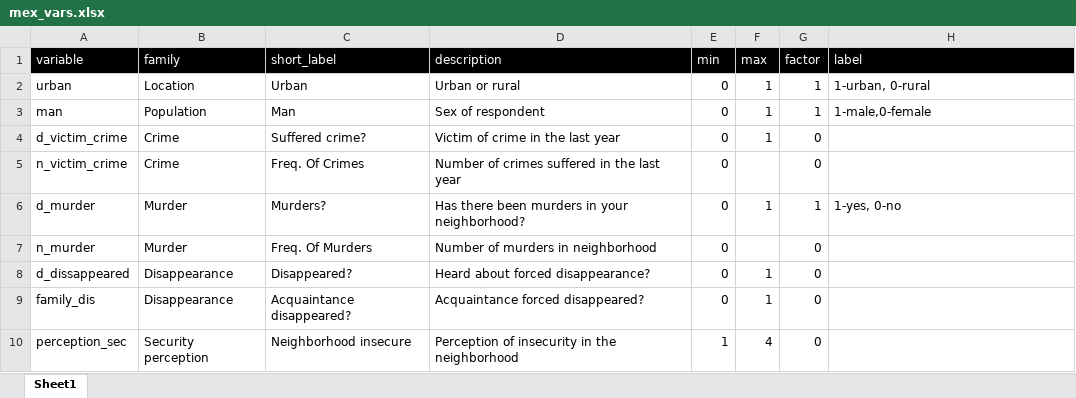
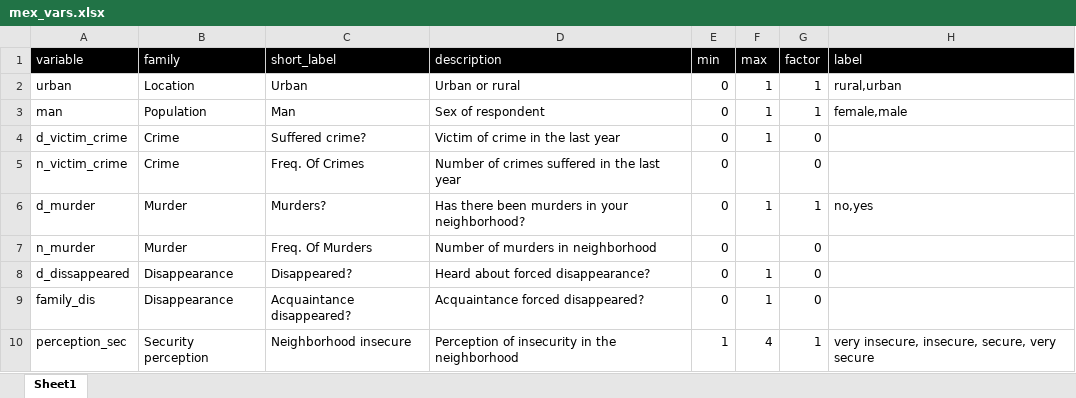
Before and after one commit to wzb-ipi/dashdash, an Excel workbook: docs/mexample/mex_vars.xlsx, sheet Sheet1, drawn as a sheet; values as stored, in another font and other column widths than the file's, no borders; charts and pictures not drawn; the diff names each change by its address in the sheet, - before the commit and + after, or states it on an @@ line.

Commit message:
modify labeÃls of factor vars

```diff
--- a/docs/mexample/mex_vars.xlsx (sheet Sheet1)
+++ b/docs/mexample/mex_vars.xlsx (sheet Sheet1)
-H2 (label): 1-urban, 0-rural
+H2 (label): rural,urban
-H3 (label): 1-male,0-female
+H3 (label): female,male
-H6 (label): 1-yes, 0-no
+H6 (label): no,yes
-G10 (factor): 0
+G10 (factor): 1
-H10 (label): (empty)
+H10 (label): very insecure, insecure, secure, very secure
```
Also changed, not shown: charts or pictures, 1 other file.
